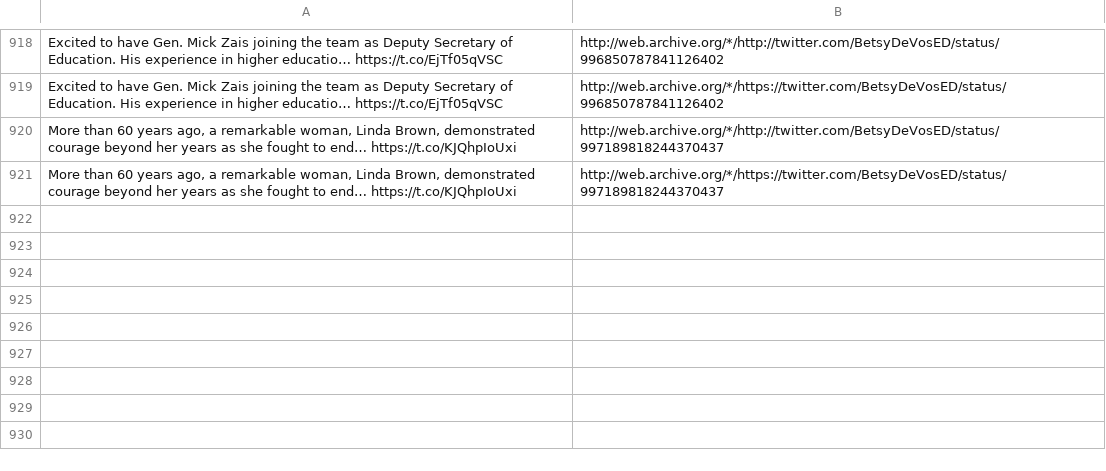
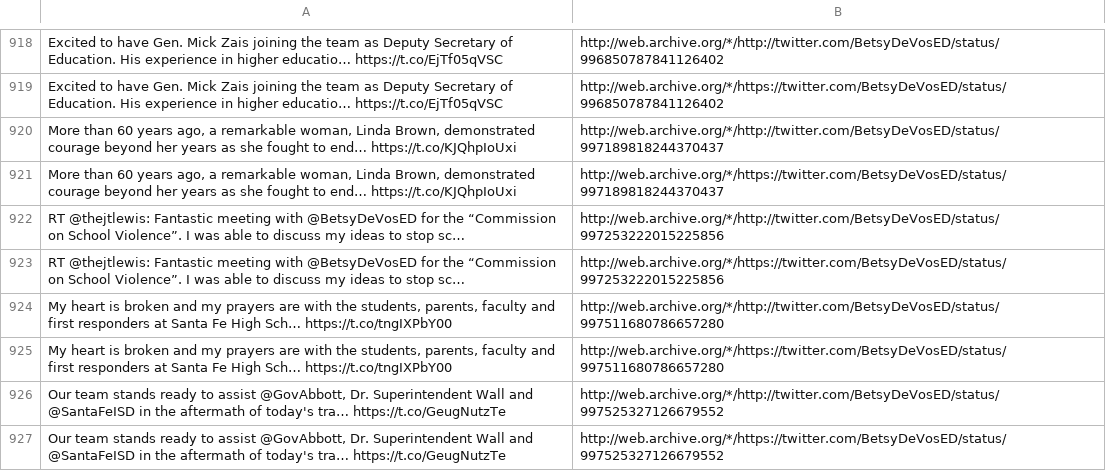
Before and after one commit to patrick-brian-mooney/archive-junta, a CSV file: data/archive_BetsyDeVosED.csv, drawn as a sheet; only a part is shown, gaps mark what is left out; the diff names each change by its address in the sheet, - before the commit and + after, or states it on an @@ line.

```diff
--- a/data/archive_BetsyDeVosED.csv
+++ b/data/archive_BetsyDeVosED.csv
+row 922: RT @thejtlewis: Fantastic meeting with @BetsyDeVosED for the “Commission on School Violence”. I was able to discuss my ideas to stop sc… | http://web.archive.org/*/http://twitter.com/BetsyDeVosED/status/997253222015225856
+row 923: RT @thejtlewis: Fantastic meeting with @BetsyDeVosED for the “Commission on School Violence”. I was able to discuss my ideas to stop sc… | http://web.archive.org/*/https://twitter.com/BetsyDeVosED/status/997253222015225856
+row 924: My heart is broken and my prayers are with the students, parents, faculty and first responders at Santa Fe High Sch… https://t.co/tngIXPbY00 | http://web.archive.org/*/http://twitter.com/BetsyDeVosED/status/997511680786657280
+row 925: My heart is broken and my prayers are with the students, parents, faculty and first responders at Santa Fe High Sch… https://t.co/tngIXPbY00 | http://web.archive.org/*/https://twitter.com/BetsyDeVosED/status/997511680786657280
+row 926: Our team stands ready to assist @GovAbbott, Dr. Superintendent Wall and @SantaFeISD in the aftermath of today's tra… https://t.co/GeugNutzTe | http://web.archive.org/*/http://twitter.com/BetsyDeVosED/status/997525327126679552
+row 927: Our team stands ready to assist @GovAbbott, Dr. Superintendent Wall and @SantaFeISD in the aftermath of today's tra… https://t.co/GeugNutzTe | http://web.archive.org/*/https://twitter.com/BetsyDeVosED/status/997525327126679552
```
Also changed, not shown: data/archive_JessicaDitto45.csv, data/archive_PressSec.csv, 38 other files.
